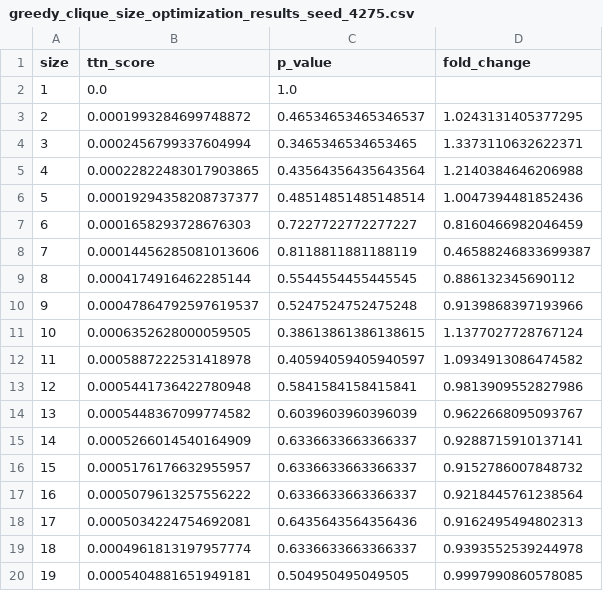
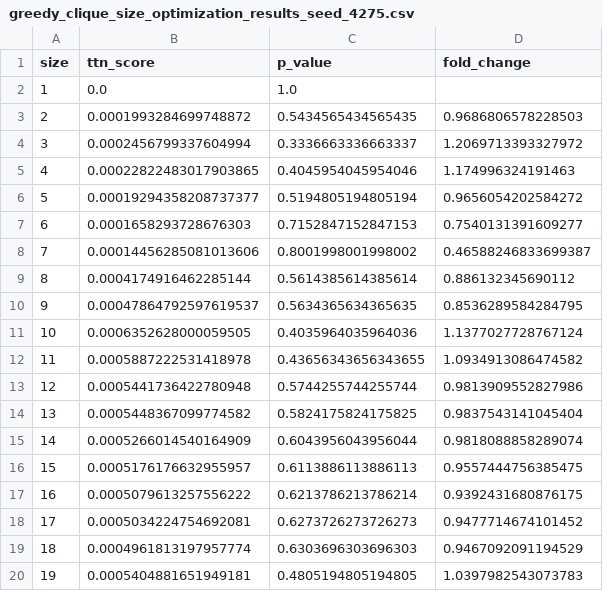
Before and after one commit to ethanoutangoun/chromatin-heart-dev, a CSV file: greedy_clique_size_optimization_results_seed_4275.csv, drawn as a sheet; only a part is shown; the diff covers the shown part only.

```diff
--- a/greedy_clique_size_optimization_results_seed_4275.csv
+++ b/greedy_clique_size_optimization_results_seed_4275.csv
@@ -2,19 +2,19 @@ size,ttn_score,p_value,fold_change
 1,0.0,1.0,
-2,0.0001993284699748872,0.46534653465346537,1.0243131405377295
-3,0.0002456799337604994,0.3465346534653465,1.3373110632622371
-4,0.00022822483017903865,0.43564356435643564,1.2140384646206988
-5,0.00019294358208737377,0.48514851485148514,1.0047394481852436
-6,0.0001658293728676303,0.7227722772277227,0.8160466982046459
-7,0.00014456285081013606,0.8118811881188119,0.46588246833699387
-8,0.0004174916462285144,0.5544554455445545,0.886132345690112
-9,0.00047864792597619537,0.5247524752475248,0.9139868397193966
-10,0.0006352628000059505,0.38613861386138615,1.1377027728767124
-11,0.0005887222531418978,0.40594059405940597,1.0934913086474582
-12,0.0005441736422780948,0.5841584158415841,0.9813909552827986
-13,0.0005448367099774582,0.6039603960396039,0.9622668095093767
-14,0.0005266014540164909,0.6336633663366337,0.9288715910137141
-15,0.0005176176632955957,0.6336633663366337,0.9152786007848732
-16,0.0005079613257556222,0.6336633663366337,0.9218445761238564
-17,0.0005034224754692081,0.6435643564356436,0.9162495494802313
-18,0.0004961813197957774,0.6336633663366337,0.9393552539244978
-19,0.0005404881651949181,0.504950495049505,0.9997990860578085
+2,0.0001993284699748872,0.5434565434565435,0.9686806578228503
+3,0.0002456799337604994,0.3336663336663337,1.2069713393327972
+4,0.00022822483017903865,0.4045954045954046,1.174996324191463
+5,0.00019294358208737377,0.5194805194805194,0.9656054202584272
+6,0.0001658293728676303,0.7152847152847153,0.7540131391609277
+7,0.00014456285081013606,0.8001998001998002,0.46588246833699387
+8,0.0004174916462285144,0.5614385614385614,0.886132345690112
+9,0.00047864792597619537,0.5634365634365635,0.8536289584284795
+10,0.0006352628000059505,0.4035964035964036,1.1377027728767124
+11,0.0005887222531418978,0.43656343656343655,1.0934913086474582
+12,0.0005441736422780948,0.5744255744255744,0.9813909552827986
+13,0.0005448367099774582,0.5824175824175825,0.9837543141045404
+14,0.0005266014540164909,0.6043956043956044,0.9818088858289074
+15,0.0005176176632955957,0.6113886113886113,0.9557444756385475
+16,0.0005079613257556222,0.6213786213786214,0.9392431680876175
+17,0.0005034224754692081,0.6273726273726273,0.9477714674101452
+18,0.0004961813197957774,0.6303696303696303,0.9467092091194529
+19,0.0005404881651949181,0.4805194805194805,1.0397982543073783
```
Also changed, not shown: 10 added rows and 2 edited cells elsewhere in this file, greedy_clique_size_optimization_results_seed_4276.csv, greedy_clique_size_optimization_results_seed_4277.csv, 2 other files.
